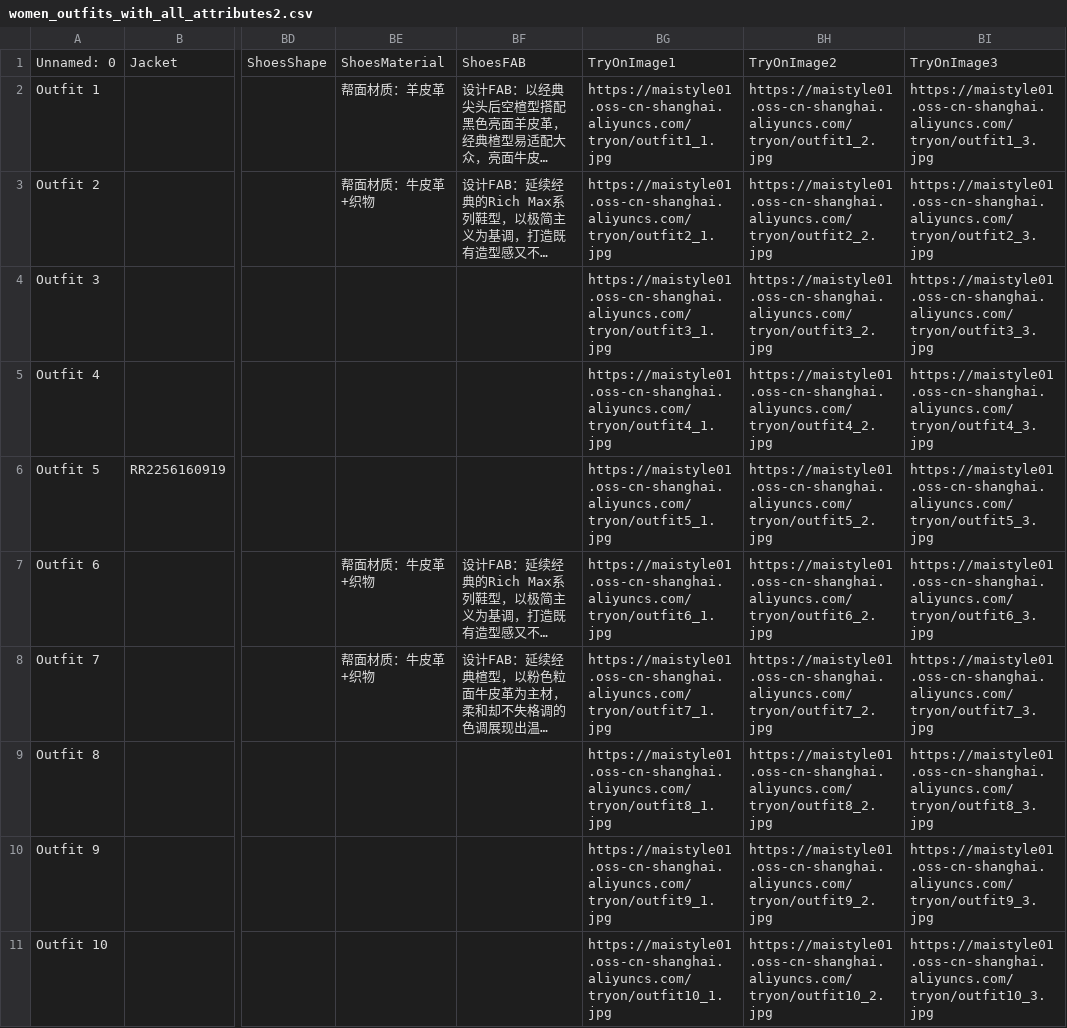
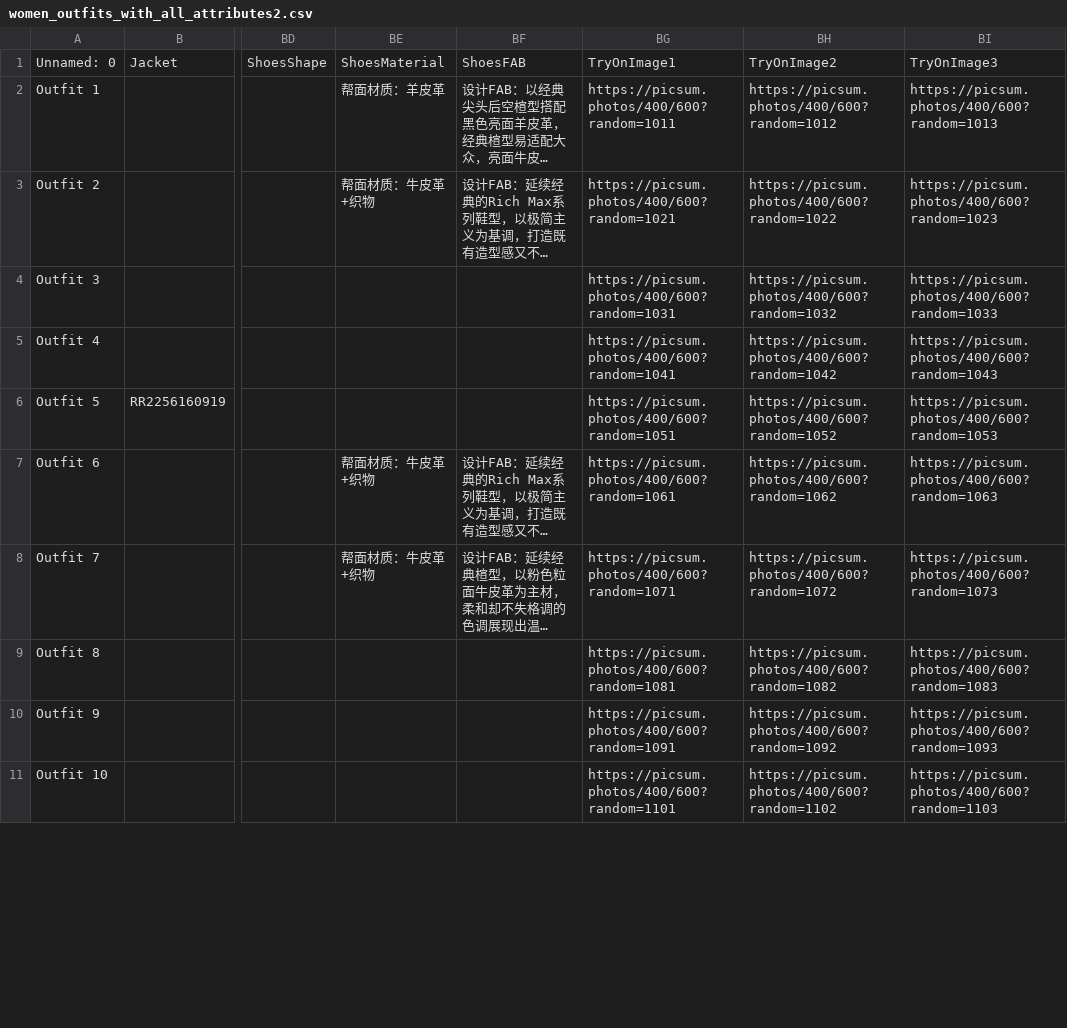
Before and after one commit to YIN-L0/stylist-agent2, a CSV file: data/women_outfits_with_all_attributes2.csv, drawn as a sheet; only a part is shown, gaps mark what is left out; long unchanged cells end in …; the diff covers the shown part only; the diff names each change by its address in the sheet, - before the commit and + after, or states it on an @@ line.

```diff
--- a/data/women_outfits_with_all_attributes2.csv
+++ b/data/women_outfits_with_all_attributes2.csv
-BG2: https://maistyle01.oss-cn-shanghai.aliyuncs.com/tryon/outfit1_1.jpg
+BG2: https://picsum.photos/400/600?random=1011
-BH2: https://maistyle01.oss-cn-shanghai.aliyuncs.com/tryon/outfit1_2.jpg
+BH2: https://picsum.photos/400/600?random=1012
-BI2: https://maistyle01.oss-cn-shanghai.aliyuncs.com/tryon/outfit1_3.jpg
+BI2: https://picsum.photos/400/600?random=1013
-BG3: https://maistyle01.oss-cn-shanghai.aliyuncs.com/tryon/outfit2_1.jpg
+BG3: https://picsum.photos/400/600?random=1021
-BH3: https://maistyle01.oss-cn-shanghai.aliyuncs.com/tryon/outfit2_2.jpg
+BH3: https://picsum.photos/400/600?random=1022
-BI3: https://maistyle01.oss-cn-shanghai.aliyuncs.com/tryon/outfit2_3.jpg
+BI3: https://picsum.photos/400/600?random=1023
-BG4: https://maistyle01.oss-cn-shanghai.aliyuncs.com/tryon/outfit3_1.jpg
+BG4: https://picsum.photos/400/600?random=1031
-BH4: https://maistyle01.oss-cn-shanghai.aliyuncs.com/tryon/outfit3_2.jpg
+BH4: https://picsum.photos/400/600?random=1032
-BI4: https://maistyle01.oss-cn-shanghai.aliyuncs.com/tryon/outfit3_3.jpg
+BI4: https://picsum.photos/400/600?random=1033
-BG5: https://maistyle01.oss-cn-shanghai.aliyuncs.com/tryon/outfit4_1.jpg
+BG5: https://picsum.photos/400/600?random=1041
-BH5: https://maistyle01.oss-cn-shanghai.aliyuncs.com/tryon/outfit4_2.jpg
+BH5: https://picsum.photos/400/600?random=1042
-BI5: https://maistyle01.oss-cn-shanghai.aliyuncs.com/tryon/outfit4_3.jpg
+BI5: https://picsum.photos/400/600?random=1043
-BG6: https://maistyle01.oss-cn-shanghai.aliyuncs.com/tryon/outfit5_1.jpg
+BG6: https://picsum.photos/400/600?random=1051
-BH6: https://maistyle01.oss-cn-shanghai.aliyuncs.com/tryon/outfit5_2.jpg
+BH6: https://picsum.photos/400/600?random=1052
-BI6: https://maistyle01.oss-cn-shanghai.aliyuncs.com/tryon/outfit5_3.jpg
+BI6: https://picsum.photos/400/600?random=1053
-BG7: https://maistyle01.oss-cn-shanghai.aliyuncs.com/tryon/outfit6_1.jpg
+BG7: https://picsum.photos/400/600?random=1061
-BH7: https://maistyle01.oss-cn-shanghai.aliyuncs.com/tryon/outfit6_2.jpg
+BH7: https://picsum.photos/400/600?random=1062
-BI7: https://maistyle01.oss-cn-shanghai.aliyuncs.com/tryon/outfit6_3.jpg
+BI7: https://picsum.photos/400/600?random=1063
-BG8: https://maistyle01.oss-cn-shanghai.aliyuncs.com/tryon/outfit7_1.jpg
+BG8: https://picsum.photos/400/600?random=1071
-BH8: https://maistyle01.oss-cn-shanghai.aliyuncs.com/tryon/outfit7_2.jpg
+BH8: https://picsum.photos/400/600?random=1072
-BI8: https://maistyle01.oss-cn-shanghai.aliyuncs.com/tryon/outfit7_3.jpg
+BI8: https://picsum.photos/400/600?random=1073
-BG9: https://maistyle01.oss-cn-shanghai.aliyuncs.com/tryon/outfit8_1.jpg
+BG9: https://picsum.photos/400/600?random=1081
-BH9: https://maistyle01.oss-cn-shanghai.aliyuncs.com/tryon/outfit8_2.jpg
+BH9: https://picsum.photos/400/600?random=1082
-BI9: https://maistyle01.oss-cn-shanghai.aliyuncs.com/tryon/outfit8_3.jpg
+BI9: https://picsum.photos/400/600?random=1083
-BG10: https://maistyle01.oss-cn-shanghai.aliyuncs.com/tryon/outfit9_1.jpg
+BG10: https://picsum.photos/400/600?random=1091
-BH10: https://maistyle01.oss-cn-shanghai.aliyuncs.com/tryon/outfit9_2.jpg
+BH10: https://picsum.photos/400/600?random=1092
-BI10: https://maistyle01.oss-cn-shanghai.aliyuncs.com/tryon/outfit9_3.jpg
+BI10: https://picsum.photos/400/600?random=1093
-BG11: https://maistyle01.oss-cn-shanghai.aliyuncs.com/tryon/outfit10_1.jpg
+BG11: https://picsum.photos/400/600?random=1101
-BH11: https://maistyle01.oss-cn-shanghai.aliyuncs.com/tryon/outfit10_2.jpg
+BH11: https://picsum.photos/400/600?random=1102
-BI11: https://maistyle01.oss-cn-shanghai.aliyuncs.com/tryon/outfit10_3.jpg
+BI11: https://picsum.photos/400/600?random=1103
```
Also changed, not shown: 120 edited cells elsewhere in this file, data/men_outfits_with_all_attributes2.csv.
